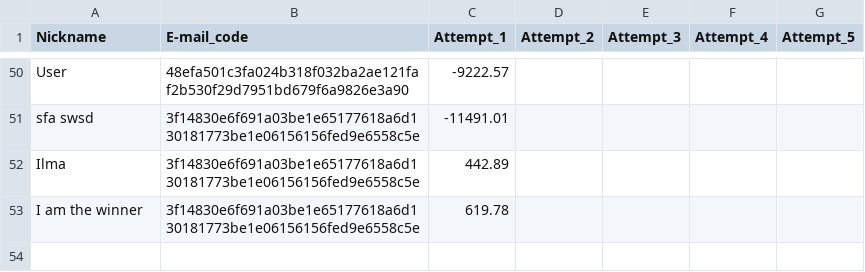
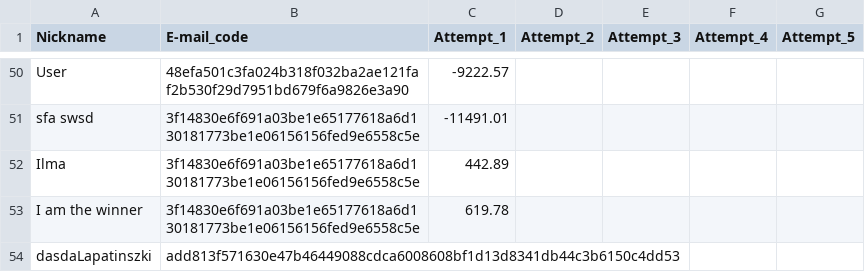
Before and after one commit to lapatinszki/simulator-app, a CSV file: table_Players.csv, drawn as a sheet; only a part is shown, gaps mark what is left out; the diff names each change by its address in the sheet, - before the commit and + after, or states it on an @@ line.

Commit message:
Add player dasdaLapatinszki

```diff
--- a/table_Players.csv
+++ b/table_Players.csv
+row 54: dasdaLapatinszki | add813f571630e47b46449088cdca6008608bf1d13d8341db44c3b6150c4dd53
```
